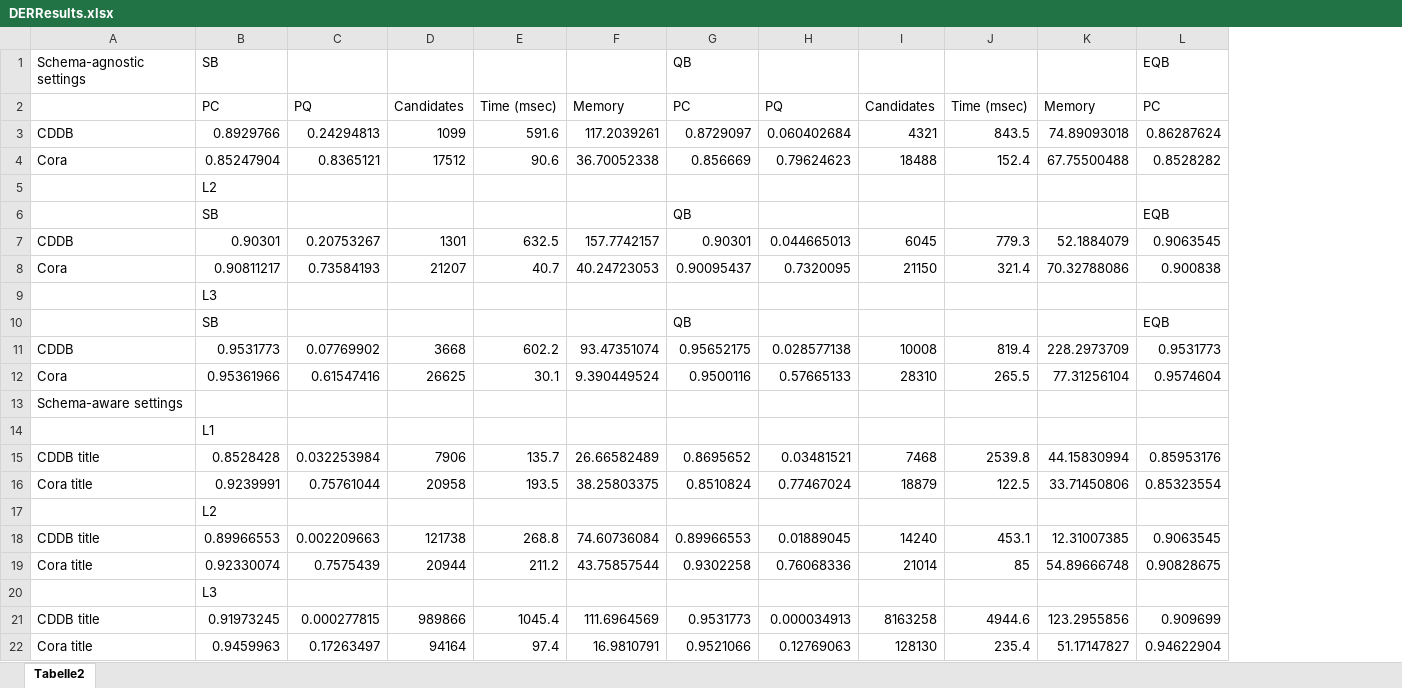
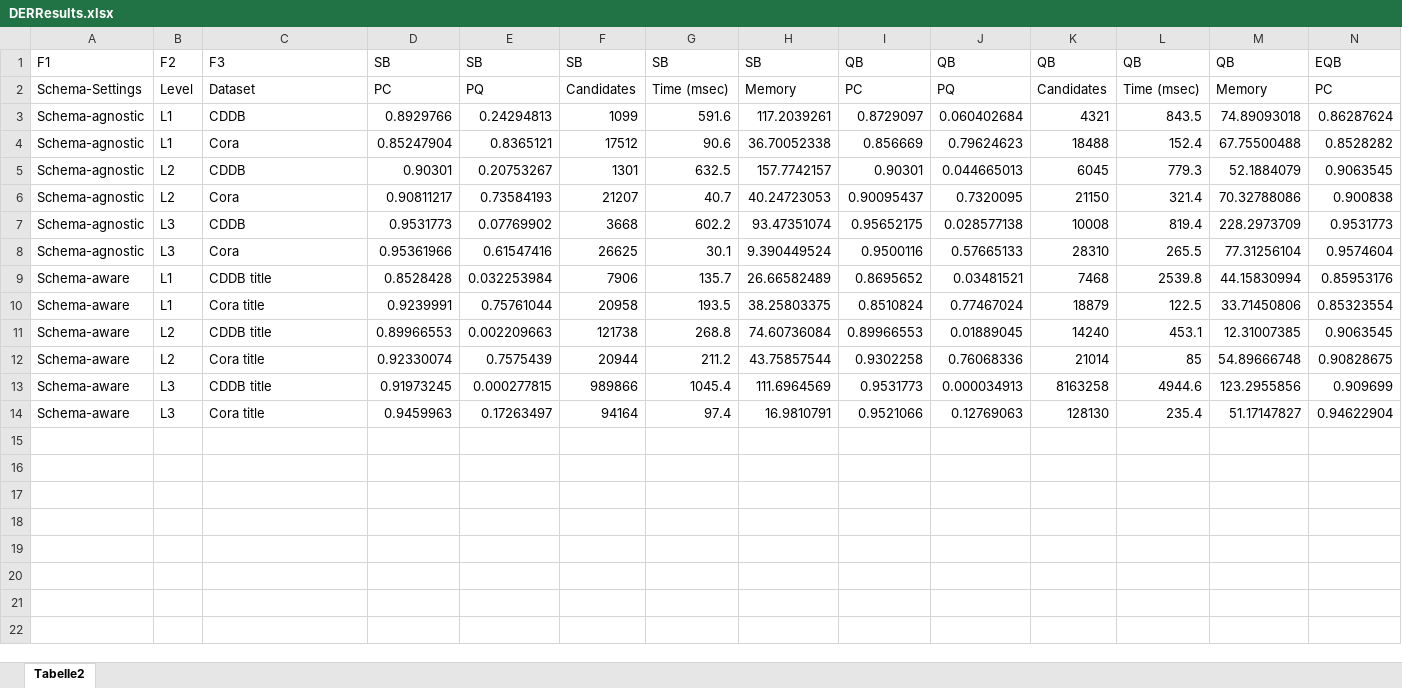
Before and after one commit to AI-team-UoA/pyJedAI, an Excel workbook: docs/results/VLDBJ/DERResults.xlsx, sheet Tabelle2, drawn as a sheet; only a part is shown; values as stored, in another font and other column widths than the file's, no borders; removed rows and columns are numbered as before the commit, all else as after; rows hold the shown columns only; the diff names each change by its address in the sheet, - before the commit and + after, or states it on an @@ line.

```diff
--- a/docs/results/VLDBJ/DERResults.xlsx (sheet Tabelle2)
+++ b/docs/results/VLDBJ/DERResults.xlsx (sheet Tabelle2)
+column A, rows 2-14: Schema-Settings | Schema-agnostic | Schema-agnostic | Schema-agnostic | Schema-agnostic | Schema-agnostic | Schema-agnostic | Schema-aware | Schema-aware | Schema-aware | Schema-aware | Schema-aware | Schema-aware
+column B, rows 2-14: Level | L1 | L1 | L2 | L2 | L3 | L3 | L1 | L1 | L2 | L2 | L3 | L3
-row 1: Schema-agnostic settings | SB |  |  |  |  | QB |  |  |  |  | EQB
+row 1: F1 | F2 | F3 | SB | SB | SB | SB | SB | QB | QB | QB | QB | QB | EQB
-C2: (empty)
+C2: Dataset
-row 5:  | L2
-row 6:  | SB |  |  |  |  | QB |  |  |  |  | EQB
-row 9:  | L3
-row 10:  | SB |  |  |  |  | QB |  |  |  |  | EQB
-row 13: Schema-aware settings
-row 14:  | L1
-row 17:  | L2
-row 20:  | L3
```
Also changed, not shown: docs/results/VLDBJ/CCERResults.xlsx.
